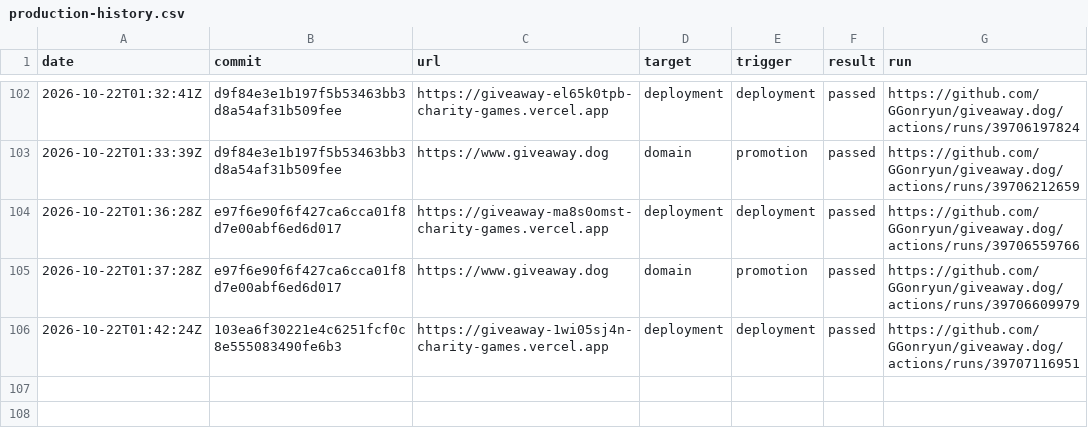
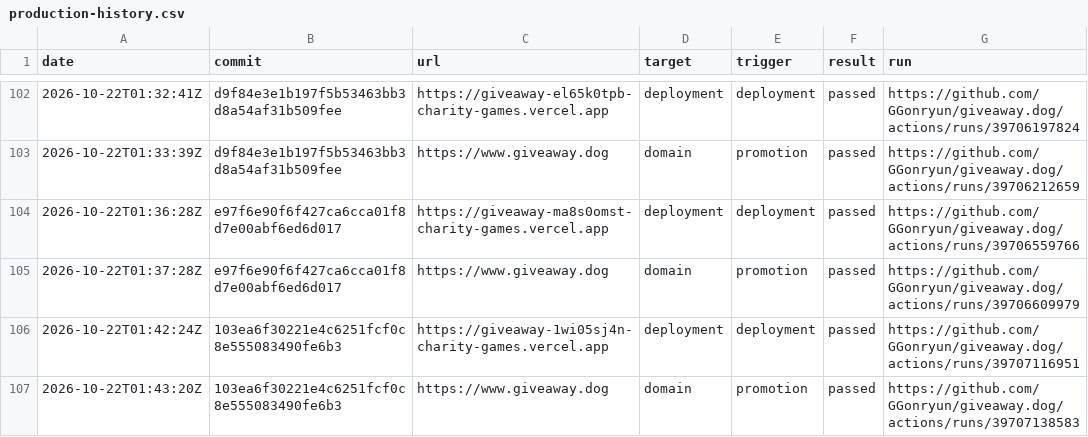
Before and after one commit to GGonryun/giveaway.dog, a CSV file: production-history.csv, drawn as a sheet; only a part is shown, gaps mark what is left out; the diff names each change by its address in the sheet, - before the commit and + after, or states it on an @@ line.

```diff
--- a/production-history.csv
+++ b/production-history.csv
+row 107: 2026-10-22T01:43:20Z | 103ea6f30221e4c6251fcf0c8e555083490fe6b3 | https://www.giveaway.dog | domain | promotion | passed | https://github.com/GGonryun/giveaway.dog/actions/runs/39707138583
```
